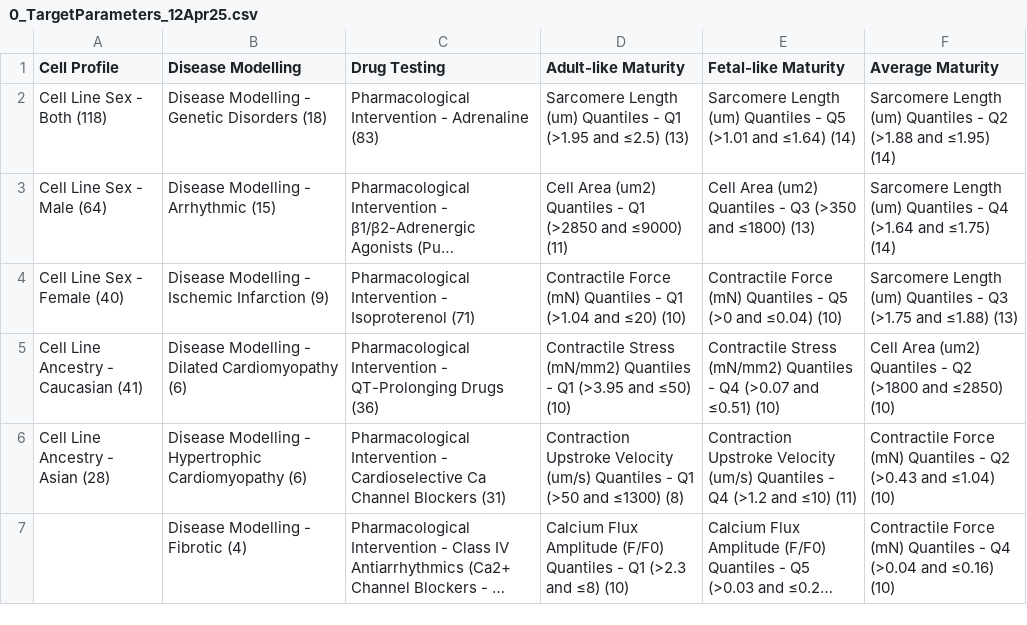
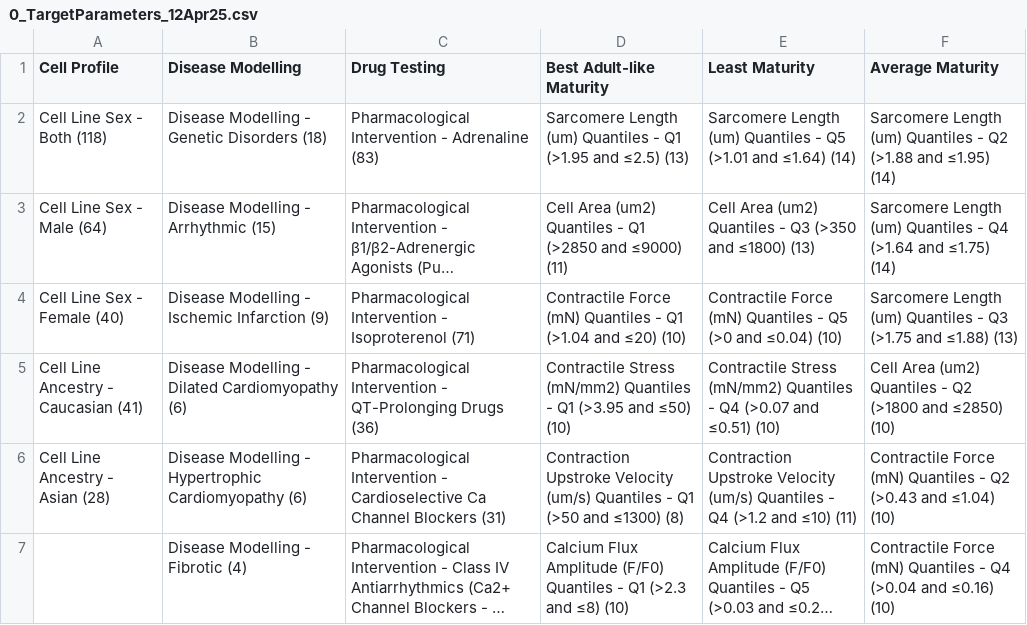
Before and after one commit to phycochow/palpant-labsite, a CSV file: static/datasets/0_TargetParameters_12Apr25.csv, drawn as a sheet; only a part is shown; long unchanged cells end in ….

Commit message:
Update 0_TargetParameters_12Apr25.csv

```diff
--- a/static/datasets/0_TargetParameters_12Apr25.csv
+++ b/static/datasets/0_TargetParameters_12Apr25.csv
@@ -1,2 +1,2 @@
-Cell Profile,Disease Modelling,Drug Testing,Adult-like Maturity,Fetal-like Maturity,Average Maturity
+Cell Profile,Disease Modelling,Drug Testing,Best Adult-like Maturity,Least Maturity,Average Maturity
 Cell Line Sex - Both (118),Disease Modelling - Genetic Disorders (18),Pharmacological Intervention - Adrenaline (83),Sarcomere Length (um) Quantiles - Q1 (>1.95 and ≤2.5) (13),Sarcomere Length (um) Quantiles - Q5 (>1.01 and ≤1.64) (14),Sarcomere Length (um) Quantiles - Q2 (>1.88 and ≤1.95) (14)
```
